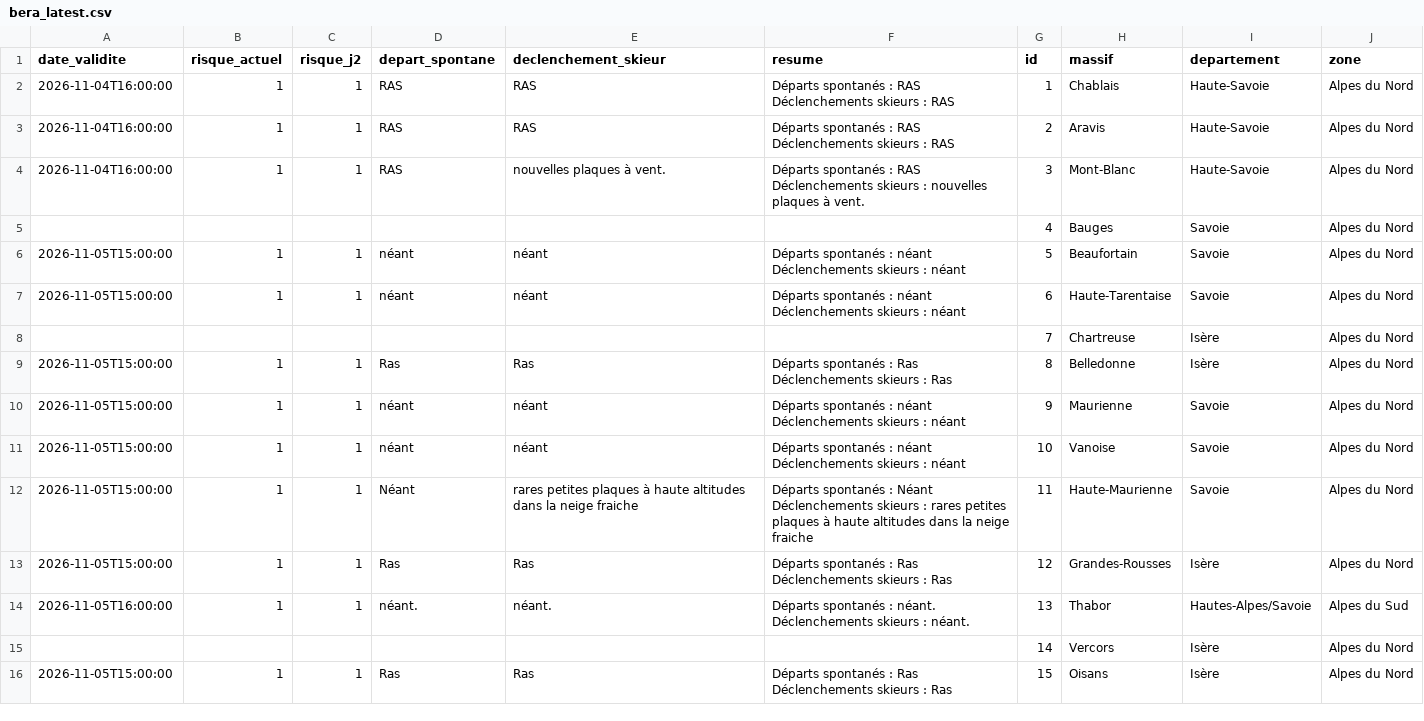
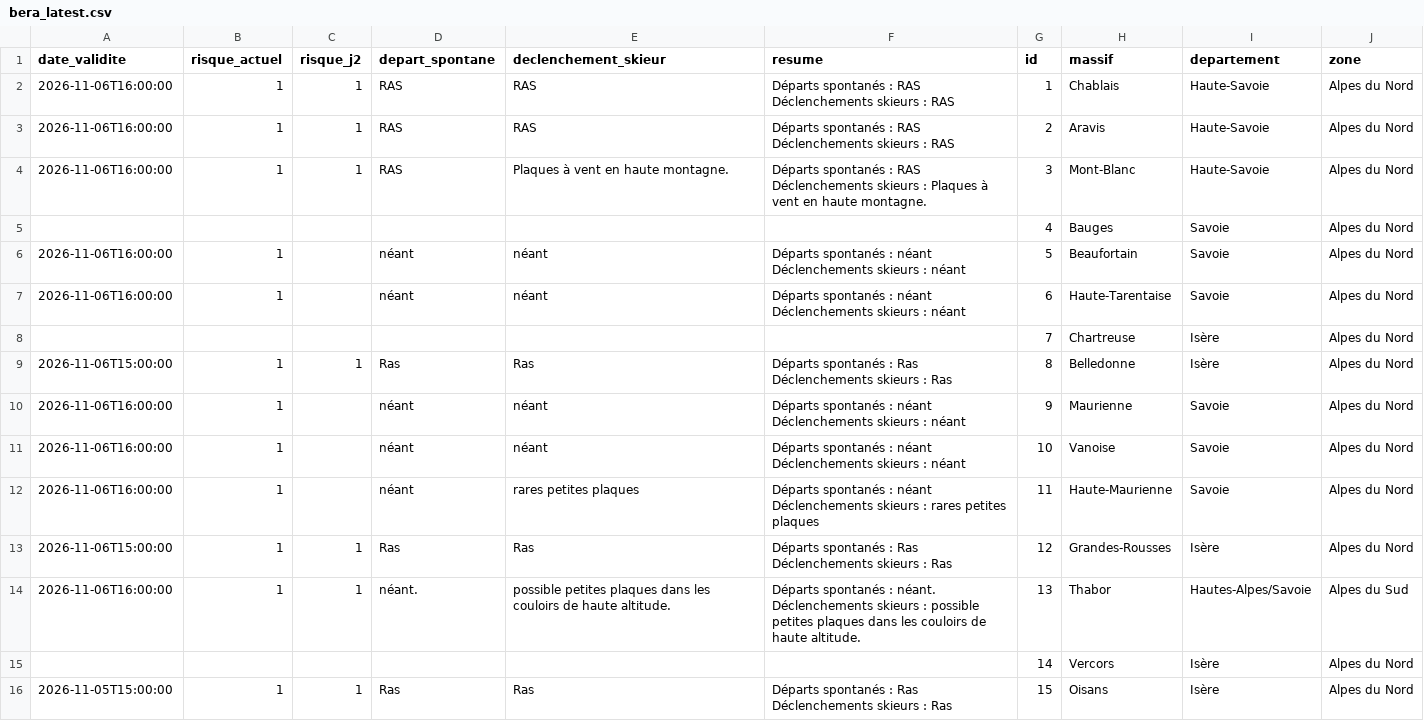
Before and after one commit to Tinevagio/Ski-touring-live, a CSV file: data/bera_latest.csv, drawn as a sheet; only a part is shown; the diff covers the shown part only.

Commit message:
🔄 Update BERA data - 2026-11-06 20:06 UTC

```diff
--- a/data/bera_latest.csv
+++ b/data/bera_latest.csv
@@ -1,26 +1,26 @@
 date_validite,risque_actuel,risque_j2,depart_spontane,declenchement_skieur,resume,id,massif,departement,zone
-2026-11-04T16:00:00,1,1,RAS,RAS,"Départs spontanés : RAS
-Déclenchements skieurs : RAS",1,Chablais,Haute-Savoie,Alpes du Nord
-2026-11-04T16:00:00,1,1,RAS,RAS,"Départs spontanés : RAS
-Déclenchements skieurs : RAS",2,Aravis,Haute-Savoie,Alpes du Nord
-2026-11-04T16:00:00,1,1,RAS,nouvelles plaques à vent.,"Départs spontanés : RAS
-Déclenchements skieurs : nouvelles plaques à vent.",3,Mont-Blanc,Haute-Savoie,Alpes du Nord
+2026-11-06T16:00:00,1,1,RAS,RAS,"Départs spontanés : RAS
+Déclenchements skieurs : RAS",1,Chablais,Haute-Savoie,Alpes du Nord
+2026-11-06T16:00:00,1,1,RAS,RAS,"Départs spontanés : RAS
+Déclenchements skieurs : RAS",2,Aravis,Haute-Savoie,Alpes du Nord
+2026-11-06T16:00:00,1,1,RAS,Plaques à vent en haute montagne.,"Départs spontanés : RAS
+Déclenchements skieurs : Plaques à vent en haute montagne.",3,Mont-Blanc,Haute-Savoie,Alpes du Nord
 ,,,,,,4,Bauges,Savoie,Alpes du Nord
-2026-11-05T15:00:00,1,1,néant,néant,"Départs spontanés : néant
-Déclenchements skieurs : néant",5,Beaufortain,Savoie,Alpes du Nord
-2026-11-05T15:00:00,1,1,néant,néant,"Départs spontanés : néant
-Déclenchements skieurs : néant",6,Haute-Tarentaise,Savoie,Alpes du Nord
+2026-11-06T16:00:00,1,,néant,néant,"Départs spontanés : néant
+Déclenchements skieurs : néant",5,Beaufortain,Savoie,Alpes du Nord
+2026-11-06T16:00:00,1,,néant,néant,"Départs spontanés : néant
+Déclenchements skieurs : néant",6,Haute-Tarentaise,Savoie,Alpes du Nord
 ,,,,,,7,Chartreuse,Isère,Alpes du Nord
-2026-11-05T15:00:00,1,1,Ras,Ras,"Départs spontanés : Ras
-Déclenchements skieurs : Ras",8,Belledonne,Isère,Alpes du Nord
-2026-11-05T15:00:00,1,1,néant,néant,"Départs spontanés : néant
-Déclenchements skieurs : néant",9,Maurienne,Savoie,Alpes du Nord
-2026-11-05T15:00:00,1,1,néant,néant,"Départs spontanés : néant
-Déclenchements skieurs : néant",10,Vanoise,Savoie,Alpes du Nord
-2026-11-05T15:00:00,1,1,Néant,rares petites plaques à haute altitudes dans la neige fraiche,"Départs spontanés : Néant
-Déclenchements skieurs : rares petites plaques à haute altitudes dans la neige fraiche",11,Haute-Maurienne,Savoie,Alpes du Nord
-2026-11-05T15:00:00,1,1,Ras,Ras,"Départs spontanés : Ras
-Déclenchements skieurs : Ras",12,Grandes-Rousses,Isère,Alpes du Nord
-2026-11-05T16:00:00,1,1,néant.,néant.,"Départs spontanés : néant.
-Déclenchements skieurs : néant.",13,Thabor,Hautes-Alpes/Savoie,Alpes du Sud
+2026-11-06T15:00:00,1,1,Ras,Ras,"Départs spontanés : Ras
+Déclenchements skieurs : Ras",8,Belledonne,Isère,Alpes du Nord
+2026-11-06T16:00:00,1,,néant,néant,"Départs spontanés : néant
+Déclenchements skieurs : néant",9,Maurienne,Savoie,Alpes du Nord
+2026-11-06T16:00:00,1,,néant,néant,"Départs spontanés : néant
+Déclenchements skieurs : néant",10,Vanoise,Savoie,Alpes du Nord
+2026-11-06T16:00:00,1,,néant,rares petites plaques,"Départs spontanés : néant
+Déclenchements skieurs : rares petites plaques",11,Haute-Maurienne,Savoie,Alpes du Nord
+2026-11-06T15:00:00,1,1,Ras,Ras,"Départs spontanés : Ras
+Déclenchements skieurs : Ras",12,Grandes-Rousses,Isère,Alpes du Nord
+2026-11-06T16:00:00,1,1,néant.,possible petites plaques dans les couloirs de haute altitude. ,"Départs spontanés : néant.
+Déclenchements skieurs : possible petites plaques dans les couloirs de haute altitude. ",13,Thabor,Hautes-Alpes/Savoie,Alpes du Sud
 ,,,,,,14,Vercors,Isère,Alpes du Nord
```
Also changed, not shown: 38 edited cells elsewhere in this file, 1 other file.
